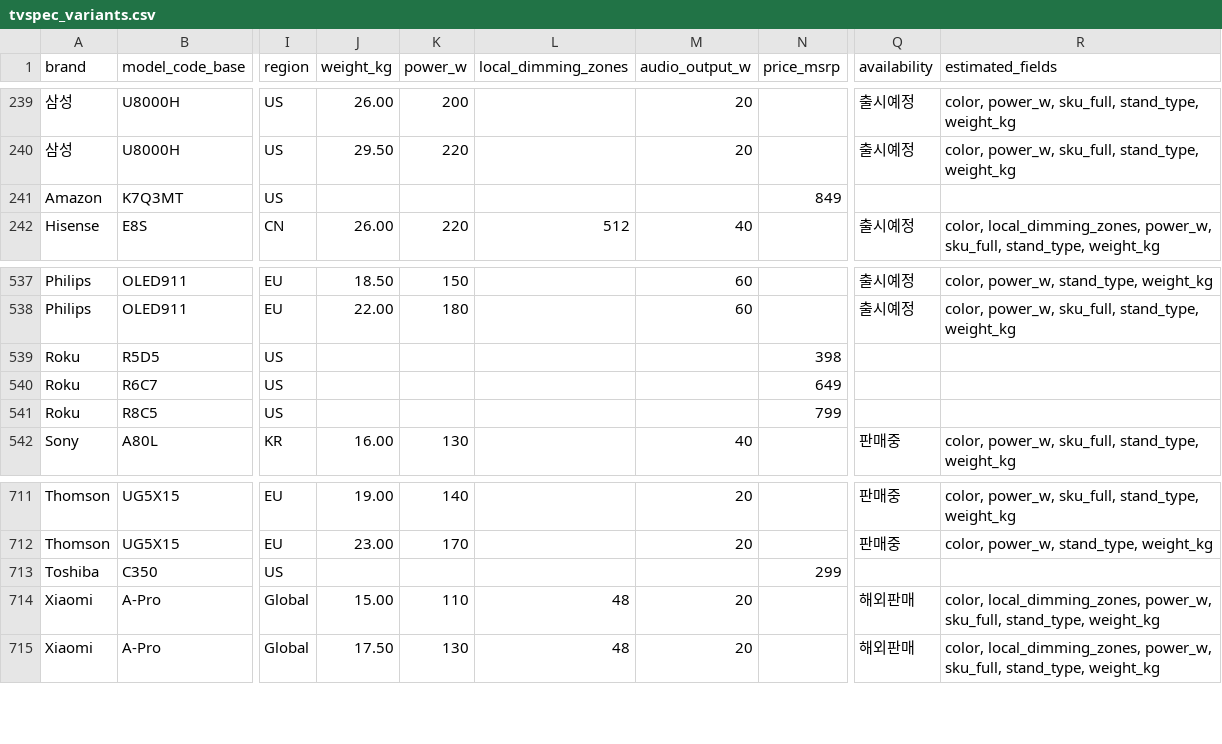
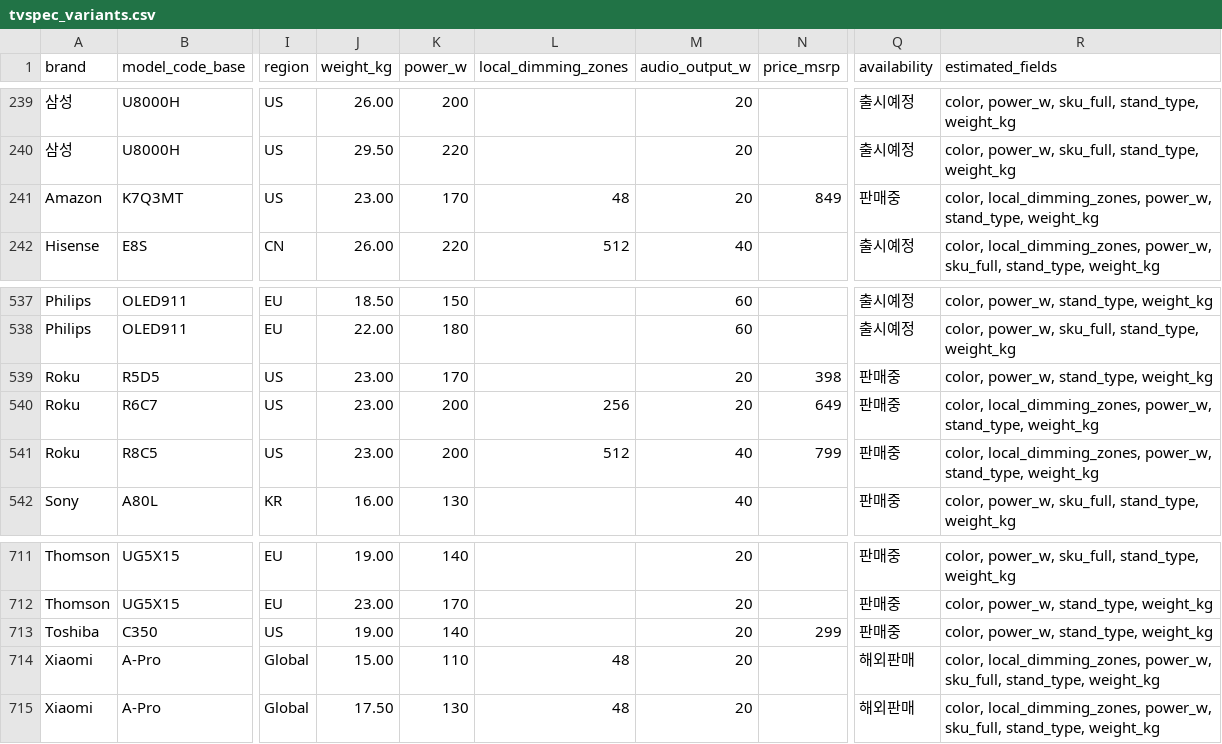
Before and after one commit to teleb98/TV_DB, a CSV file: data/exports/tvspec_variants.csv, drawn as a sheet; only a part is shown, gaps mark what is left out; the diff names each change by its address in the sheet, - before the commit and + after, or states it on an @@ line.

```diff
--- a/data/exports/tvspec_variants.csv
+++ b/data/exports/tvspec_variants.csv
-J241 (weight_kg): (empty)
+J241 (weight_kg): 23.00
-K241 (power_w): (empty)
+K241 (power_w): 170
-L241 (local_dimming_zones): (empty)
+L241 (local_dimming_zones): 48
-M241 (audio_output_w): (empty)
+M241 (audio_output_w): 20
-Q241 (availability): (empty)
+Q241 (availability): 판매중
-R241 (estimated_fields): (empty)
+R241 (estimated_fields): color, local_dimming_zones, power_w, stand_type, weight_kg
-J539:J541 (weight_kg): (empty)
+J539:J541 (weight_kg): 23.00
-K539 (power_w): (empty)
+K539 (power_w): 170
-M539:M540 (audio_output_w): (empty)
+M539:M540 (audio_output_w): 20
-Q539:Q541 (availability): (empty)
+Q539:Q541 (availability): 판매중
-R539 (estimated_fields): (empty)
+R539 (estimated_fields): color, power_w, stand_type, weight_kg
-K540:K541 (power_w): (empty)
+K540:K541 (power_w): 200
-L540 (local_dimming_zones): (empty)
+L540 (local_dimming_zones): 256
-R540:R541 (estimated_fields): (empty)
+R540:R541 (estimated_fields): color, local_dimming_zones, power_w, stand_type, weight_kg
-L541 (local_dimming_zones): (empty)
+L541 (local_dimming_zones): 512
-M541 (audio_output_w): (empty)
+M541 (audio_output_w): 40
-J713 (weight_kg): (empty)
+J713 (weight_kg): 19.00
-K713 (power_w): (empty)
+K713 (power_w): 140
-M713 (audio_output_w): (empty)
+M713 (audio_output_w): 20
-Q713 (availability): (empty)
+Q713 (availability): 판매중
-R713 (estimated_fields): (empty)
+R713 (estimated_fields): color, power_w, stand_type, weight_kg
```
Also changed, not shown: data/exports/tvspec_models.csv, 7 other files.
